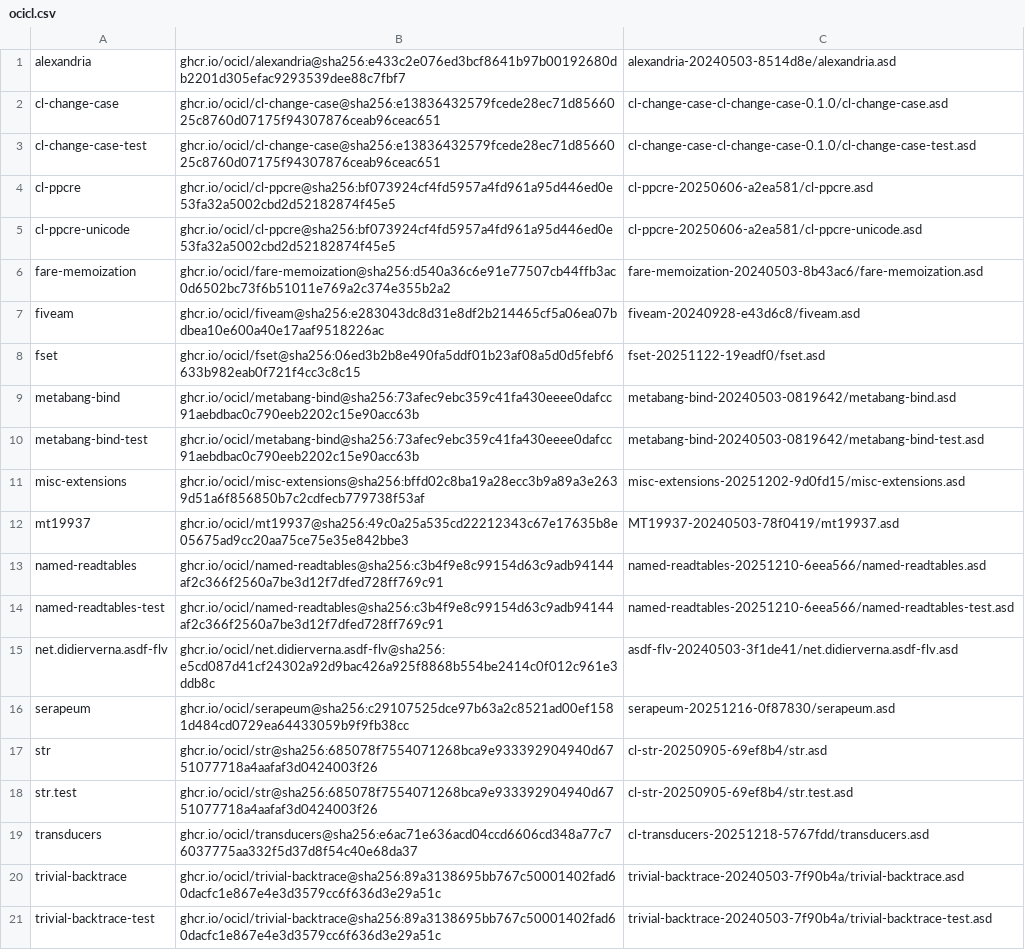
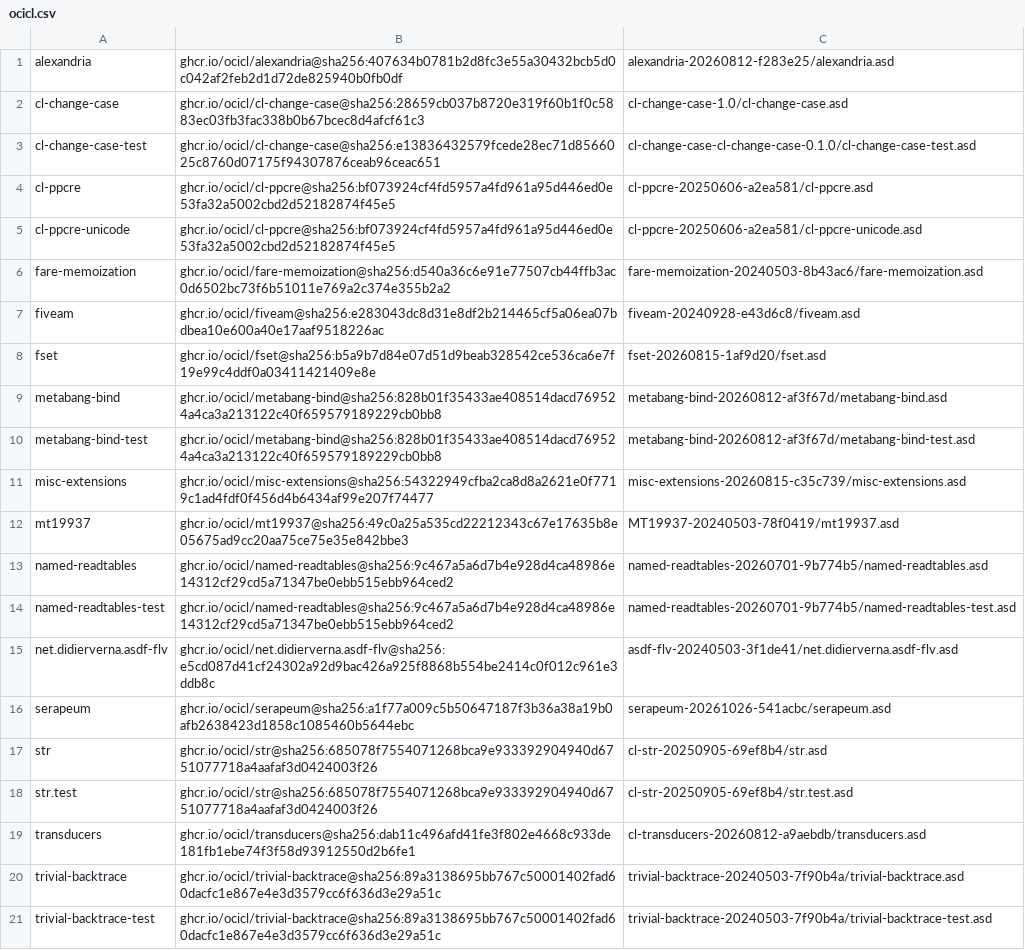
Before and after one commit to brewski82/advent-of-code, a CSV file: ocicl.csv, drawn as a sheet.

```diff
--- a/ocicl.csv
+++ b/ocicl.csv
@@ -1,3 +1,3 @@
-alexandria, ghcr.io/ocicl/alexandria@sha256:e433c2e076ed3bcf8641b97b00192680db2201d305efac9293539dee88c7fbf7, alexandria-20240503-8514d8e/alexandria.asd
-cl-change-case, ghcr.io/ocicl/cl-change-case@sha256:e13836432579fcede28ec71d8566025c8760d07175f94307876ceab96ceac651, cl-change-case-cl-change-case-0.1.0/cl-change-case.asd
+alexandria, ghcr.io/ocicl/alexandria@sha256:407634b0781b2d8fc3e55a30432bcb5d0c042af2feb2d1d72de825940b0fb0df, alexandria-20260812-f283e25/alexandria.asd
+cl-change-case, ghcr.io/ocicl/cl-change-case@sha256:28659cb037b8720e319f60b1f0c5883ec03fb3fac338b0b67bcec8d4afcf61c3, cl-change-case-1.0/cl-change-case.asd
 cl-change-case-test, ghcr.io/ocicl/cl-change-case@sha256:e13836432579fcede28ec71d8566025c8760d07175f94307876ceab96ceac651, cl-change-case-cl-change-case-0.1.0/cl-change-case-test.asd
@@ -7,14 +7,14 @@ fare-memoization, ghcr.io/ocicl/fare-memoization@sha256:d540a36c6e91e77507cb44ff
 fiveam, ghcr.io/ocicl/fiveam@sha256:e283043dc8d31e8df2b214465cf5a06ea07bdbea10e600a40e17aaf9518226ac, fiveam-20240928-e43d6c8/fiveam.asd
-fset, ghcr.io/ocicl/fset@sha256:06ed3b2b8e490fa5ddf01b23af08a5d0d5febf6633b982eab0f721f4cc3c8c15, fset-20251122-19eadf0/fset.asd
-metabang-bind, ghcr.io/ocicl/metabang-bind@sha256:73afec9ebc359c41fa430eeee0dafcc91aebdbac0c790eeb2202c15e90acc63b, metabang-bind-20240503-0819642/metabang-bind.asd
-metabang-bind-test, ghcr.io/ocicl/metabang-bind@sha256:73afec9ebc359c41fa430eeee0dafcc91aebdbac0c790eeb2202c15e90acc63b, metabang-bind-20240503-0819642/metabang-bind-test.asd
-misc-extensions, ghcr.io/ocicl/misc-extensions@sha256:bffd02c8ba19a28ecc3b9a89a3e2639d51a6f856850b7c2cdfecb779738f53af, misc-extensions-20251202-9d0fd15/misc-extensions.asd
+fset, ghcr.io/ocicl/fset@sha256:b5a9b7d84e07d51d9beab328542ce536ca6e7f19e99c4ddf0a03411421409e8e, fset-20260815-1af9d20/fset.asd
+metabang-bind, ghcr.io/ocicl/metabang-bind@sha256:828b01f35433ae408514dacd769524a4ca3a213122c40f659579189229cb0bb8, metabang-bind-20260812-af3f67d/metabang-bind.asd
+metabang-bind-test, ghcr.io/ocicl/metabang-bind@sha256:828b01f35433ae408514dacd769524a4ca3a213122c40f659579189229cb0bb8, metabang-bind-20260812-af3f67d/metabang-bind-test.asd
+misc-extensions, ghcr.io/ocicl/misc-extensions@sha256:54322949cfba2ca8d8a2621e0f7719c1ad4fdf0f456d4b6434af99e207f74477, misc-extensions-20260815-c35c739/misc-extensions.asd
 mt19937, ghcr.io/ocicl/mt19937@sha256:49c0a25a535cd22212343c67e17635b8e05675ad9cc20aa75ce75e35e842bbe3, MT19937-20240503-78f0419/mt19937.asd
-named-readtables, ghcr.io/ocicl/named-readtables@sha256:c3b4f9e8c99154d63c9adb94144af2c366f2560a7be3d12f7dfed728ff769c91, named-readtables-20251210-6eea566/named-readtables.asd
-named-readtables-test, ghcr.io/ocicl/named-readtables@sha256:c3b4f9e8c99154d63c9adb94144af2c366f2560a7be3d12f7dfed728ff769c91, named-readtables-20251210-6eea566/named-readtables-test.asd
+named-readtables, ghcr.io/ocicl/named-readtables@sha256:9c467a5a6d7b4e928d4ca48986e14312cf29cd5a71347be0ebb515ebb964ced2, named-readtables-20260701-9b774b5/named-readtables.asd
+named-readtables-test, ghcr.io/ocicl/named-readtables@sha256:9c467a5a6d7b4e928d4ca48986e14312cf29cd5a71347be0ebb515ebb964ced2, named-readtables-20260701-9b774b5/named-readtables-test.asd
 net.didierverna.asdf-flv, ghcr.io/ocicl/net.didierverna.asdf-flv@sha256:e5cd087d41cf24302a92d9bac426a925f8868b554be2414c0f012c961e3ddb8c, asdf-flv-20240503-3f1de41/net.didierverna.asdf-flv.asd
-serapeum, ghcr.io/ocicl/serapeum@sha256:c29107525dce97b63a2c8521ad00ef1581d484cd0729ea64433059b9f9fb38cc, serapeum-20251216-0f87830/serapeum.asd
+serapeum, ghcr.io/ocicl/serapeum@sha256:a1f77a009c5b50647187f3b36a38a19b0afb2638423d1858c1085460b5644ebc, serapeum-20261026-541acbc/serapeum.asd
 str, ghcr.io/ocicl/str@sha256:685078f7554071268bca9e933392904940d6751077718a4aafaf3d0424003f26, cl-str-20250905-69ef8b4/str.asd
 str.test, ghcr.io/ocicl/str@sha256:685078f7554071268bca9e933392904940d6751077718a4aafaf3d0424003f26, cl-str-20250905-69ef8b4/str.test.asd
-transducers, ghcr.io/ocicl/transducers@sha256:e6ac71e636acd04ccd6606cd348a77c76037775aa332f5d37d8f54c40e68da37, cl-transducers-20251218-5767fdd/transducers.asd
+transducers, ghcr.io/ocicl/transducers@sha256:dab11c496afd41fe3f802e4668c933de181fb1ebe74f3f58d93912550d2b6fe1, cl-transducers-20260812-a9aebdb/transducers.asd
 trivial-backtrace, ghcr.io/ocicl/trivial-backtrace@sha256:89a3138695bb767c50001402fad60dacfc1e867e4e3d3579cc6f636d3e29a51c, trivial-backtrace-20240503-7f90b4a/trivial-backtrace.asd
```
Also changed, not shown: 4 other files.
